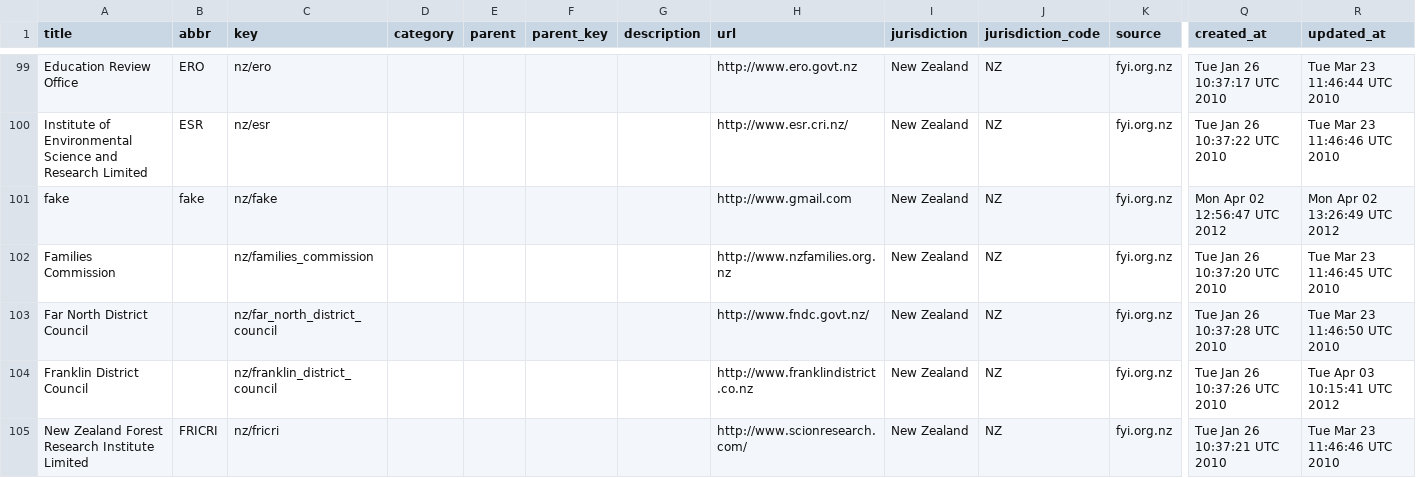
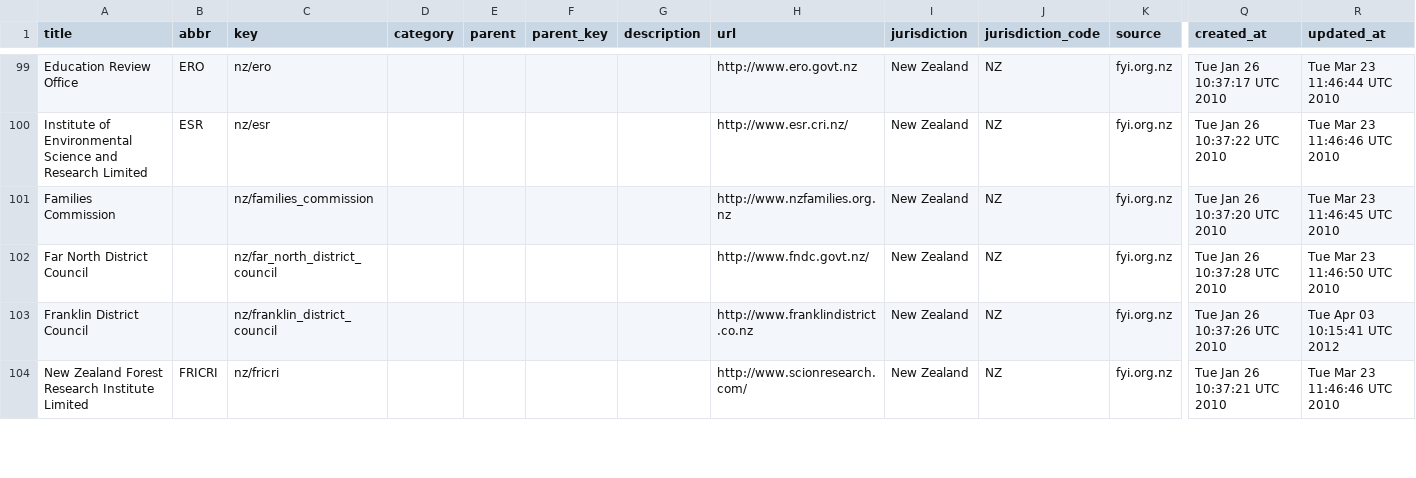
Before and after one commit to datasets/publicbodies, a CSV file: data/nz.csv, drawn as a sheet; only a part is shown, gaps mark what is left out; rows hold the shown columns only; the diff covers the shown part only; the diff names each change by its address in the sheet, - before the commit and + after, or states it on an @@ line.

Commit message:
Fix data hiccups.

```diff
--- a/data/nz.csv
+++ b/data/nz.csv
-row 101: fake | fake | nz/fake |  |  |  |  | http://www.gmail.com | New Zealand | NZ | fyi.org.nz | Mon Apr 02 12:56:47 UTC 2012 | Mon Apr 02 13:26:49 UTC 2012
```
Also changed, not shown: 10 edited cells elsewhere in this file.
